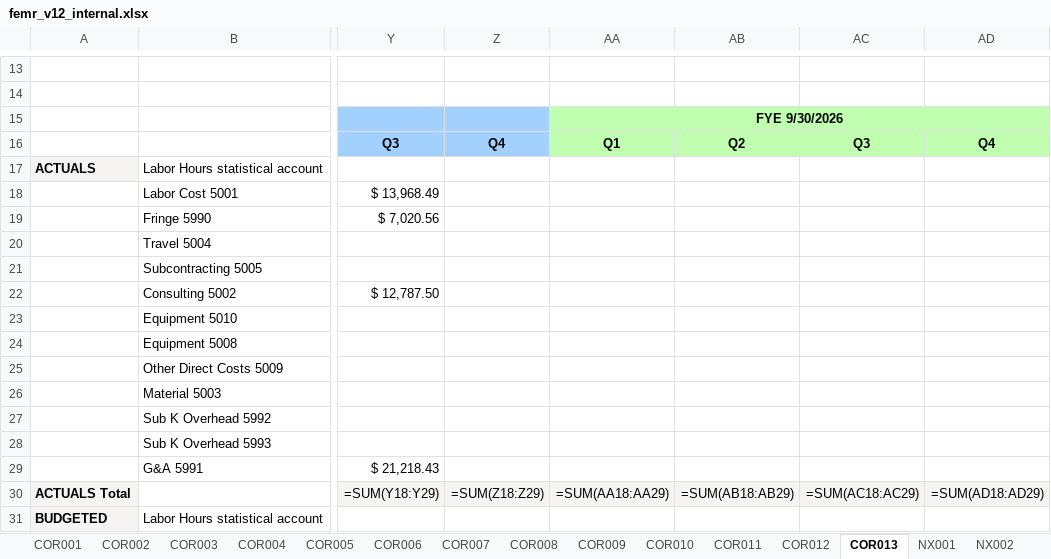
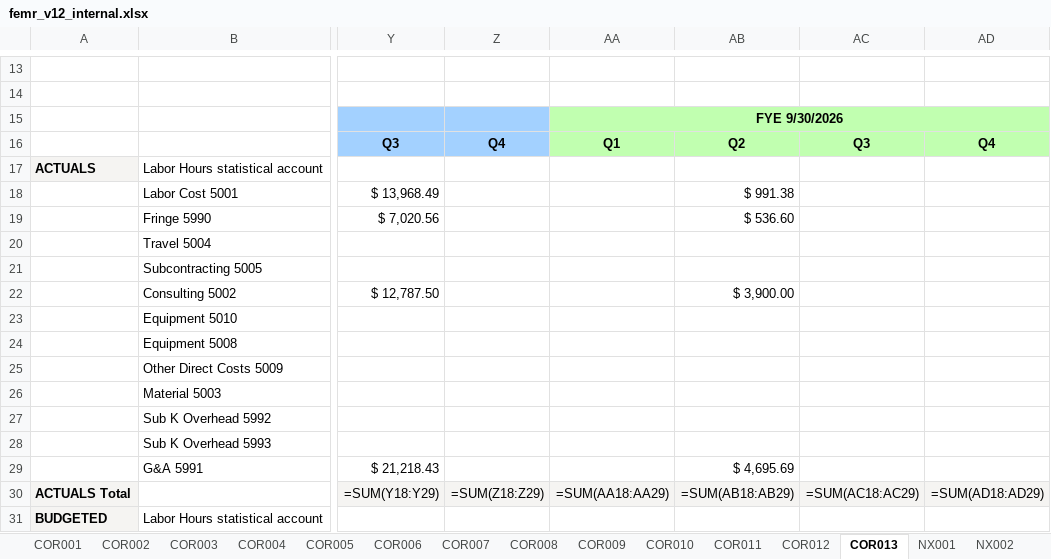
Before and after one commit to nodeexcel/atul-shoma-femr-pipeline, an Excel workbook: back/femr_v12_internal.xlsx, sheet COR013, drawn as a sheet; only a part is shown, gaps mark what is left out; values as stored, in another font and other column widths than the file's, no borders; formulas without a stored value are shown as written; charts and pictures not drawn; the diff names each change by its address in the sheet, - before the commit and + after, or states it on an @@ line.

```diff
--- a/back/femr_v12_internal.xlsx (sheet COR013)
+++ b/back/femr_v12_internal.xlsx (sheet COR013)
-AB18: (empty)
+AB18: $ 991.38
-AB19: (empty)
+AB19: $ 536.60
-AB22: (empty)
+AB22: $ 3,900.00
-AB29: (empty)
+AB29: $ 4,695.69
```
Also changed, not shown: sheet COR003, sheet COR004, sheet COR006, sheet COR012, sheet COR008, sheet COR002, 2 more sheets, charts or pictures, back/femr_v12_comml.xlsx, back/femr_v12_oga.xlsx, 39 other files.
